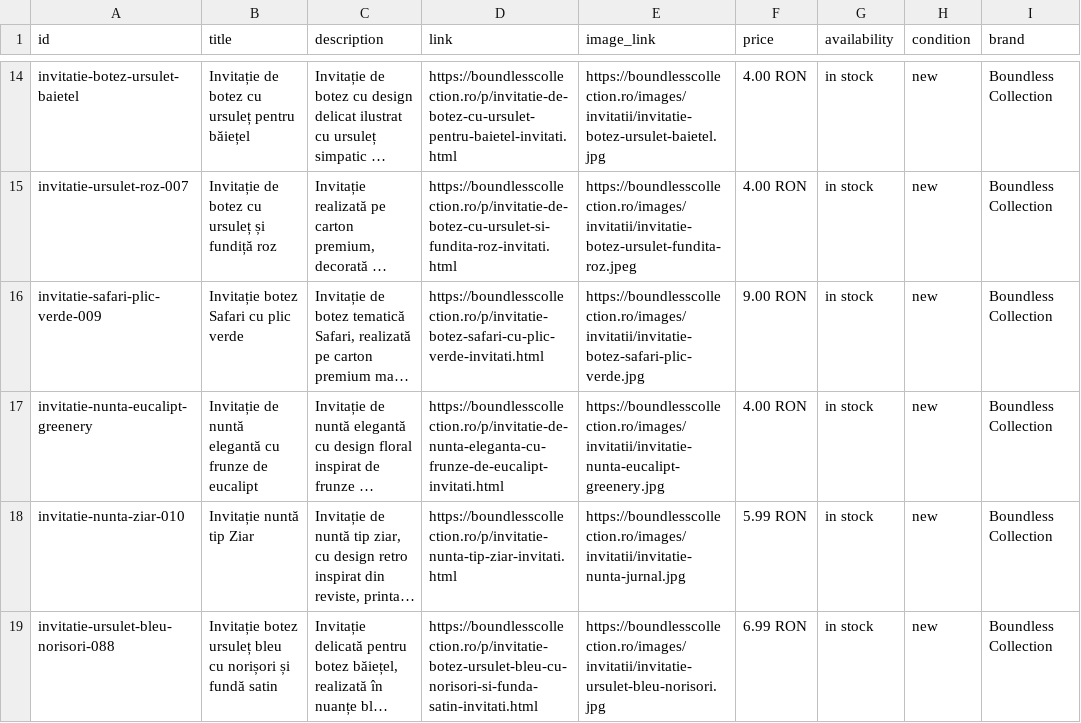
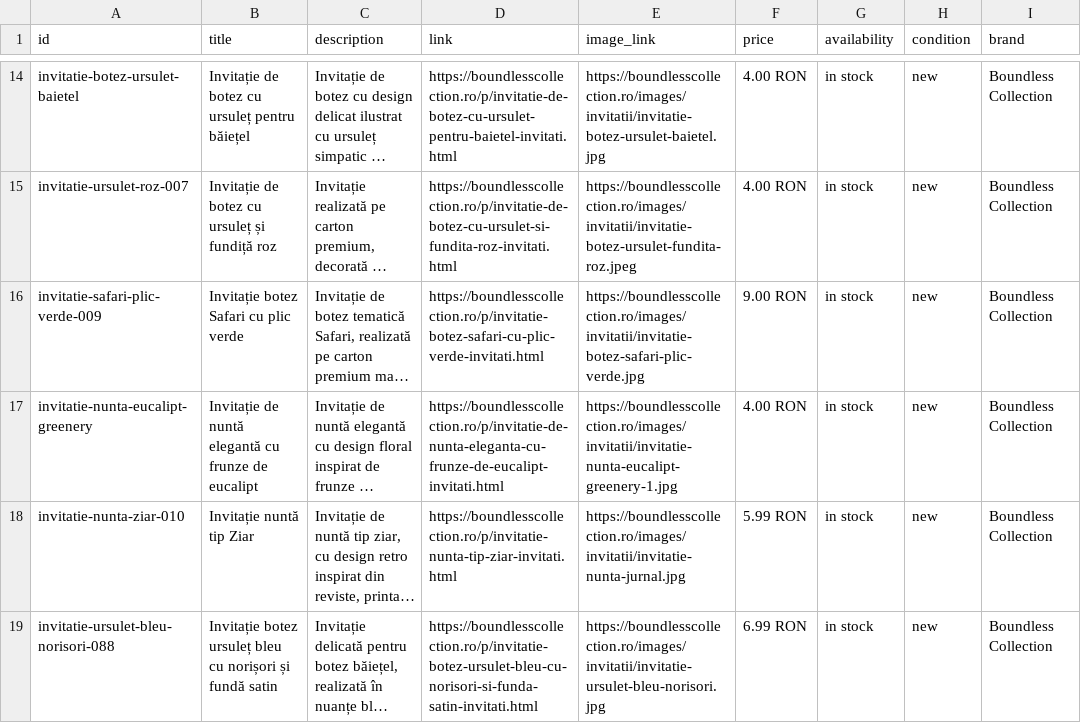
Before and after one commit to ionitadelia2-hub/boundlesscollection-site, a CSV file: public/feeds/products-merchant.csv, drawn as a sheet; only a part is shown, gaps mark what is left out; long unchanged cells end in …; the diff names each change by its address in the sheet, - before the commit and + after, or states it on an @@ line.

```diff
--- a/public/feeds/products-merchant.csv
+++ b/public/feeds/products-merchant.csv
-E17 (image_link): https://boundlesscollection.ro/images/invitatii/invitatie-nunta-eucalipt-greenery.jpg
+E17 (image_link): https://boundlesscollection.ro/images/invitatii/invitatie-nunta-eucalipt-greenery-1.jpg
```
Also changed, not shown: content/products.csv, public/content/products.csv, 3 other files.
